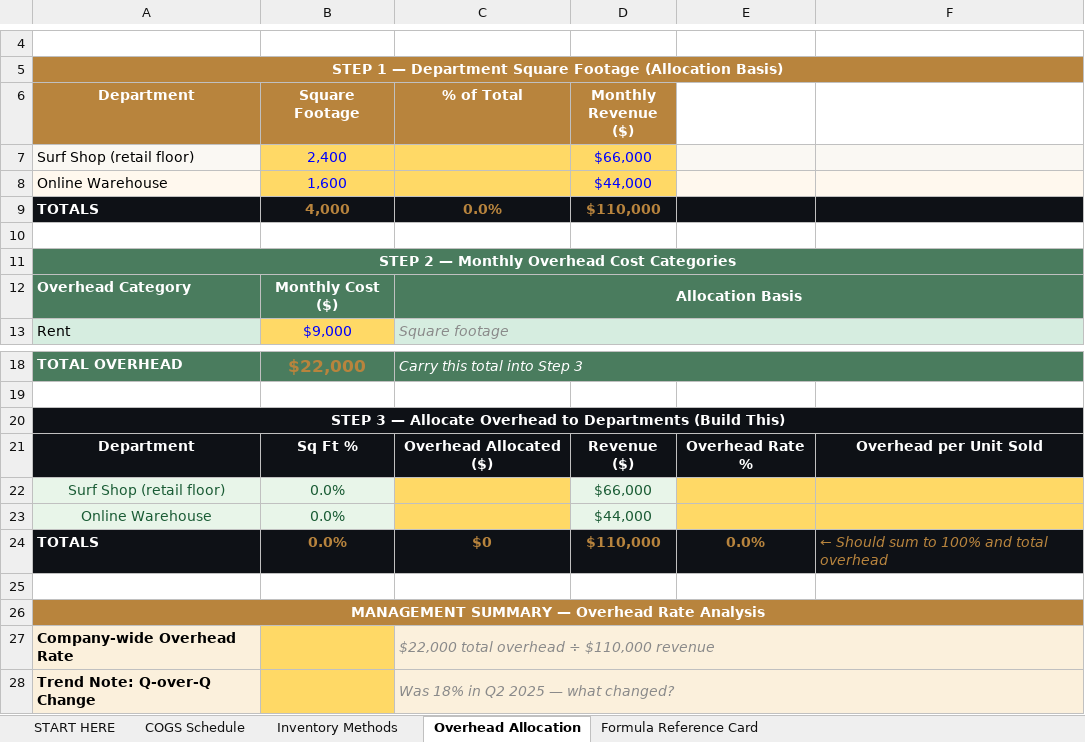
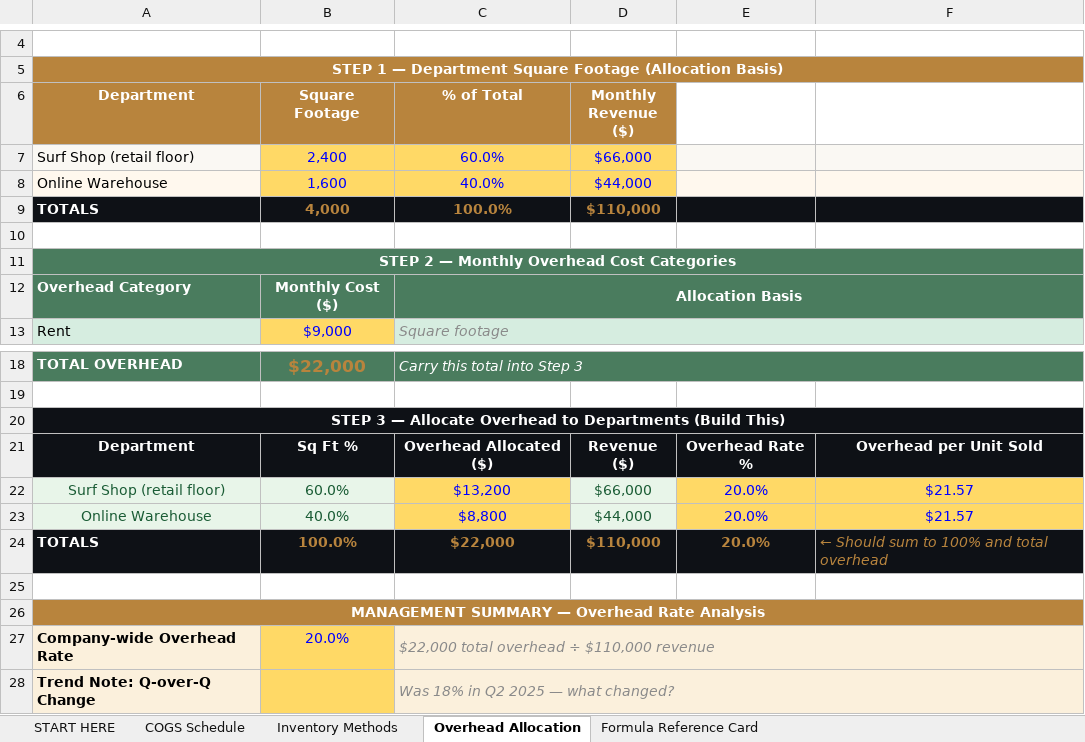
Before and after one commit to bevitts-design/BUS123-Solving-Business-Problems-with-Technology, an Excel workbook: MATH/M06/bus123-math-m06-l01-starter.xlsx, sheet Overhead Allocation, drawn as a sheet; only a part is shown, gaps mark what is left out; values as stored, in another font and other column widths than the file's, no borders; the diff names each change by its address in the sheet, - before the commit and + after, or states it on an @@ line.

```diff
--- a/MATH/M06/bus123-math-m06-l01-starter.xlsx (sheet Overhead Allocation)
+++ b/MATH/M06/bus123-math-m06-l01-starter.xlsx (sheet Overhead Allocation)
-C7 (% of Total): (empty)
+C7 (% of Total): 60.0%
-C8 (% of Total): (empty)
+C8 (% of Total): 40.0%
-C9 (% of Total): 0.0%
+C9 (% of Total): 100.0%
-B22 (Square Footage): 0.0%
+B22 (Square Footage): 60.0%
-C22 (% of Total): (empty)
+C22 (% of Total): $13,200
-E22:E23: (empty)
+E22:E23: 20.0%
-F22:F23: (empty)
+F22:F23: $21.57
-B23 (Square Footage): 0.0%
+B23 (Square Footage): 40.0%
-C23 (% of Total): (empty)
+C23 (% of Total): $8,800
-B24 (Square Footage): 0.0%
+B24 (Square Footage): 100.0%
-C24 (% of Total): $0
+C24 (% of Total): $22,000
-E24: 0.0%
+E24: 20.0%
-B27 (Square Footage): (empty)
+B27 (Square Footage): 20.0%
```
Also changed, not shown: sheet COGS Schedule, sheet Inventory Methods, MATH/M05/bus123-math-m05-l01-starter.xlsx, MATH/M08/bus123-math-m08-l01-starter.xlsx, 13 other files.
